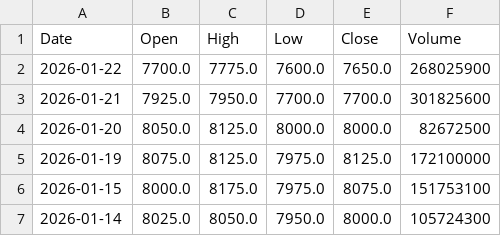
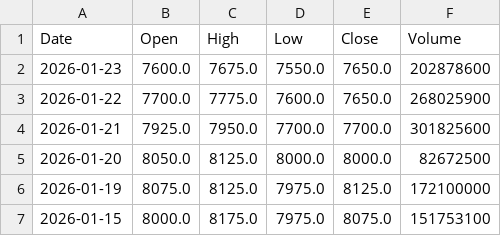
Before and after one commit to haikal-nurkalam/streamlit-stocks-skripsi, a CSV file: data/Bank Central Asia Stock Price History.csv, drawn as a sheet; only a part is shown; the shorter side is filled out with more unchanged rows; the diff names each change by its address in the sheet, - before the commit and + after, or states it on an @@ line.

Commit message:
update data

```diff
--- a/data/Bank Central Asia Stock Price History.csv
+++ b/data/Bank Central Asia Stock Price History.csv
+row 2: 2026-01-23 | 7600.0 | 7675.0 | 7550.0 | 7650.0 | 202878600
```
Also changed, not shown: data/Bank Mandiri Stock Price History.csv, data/Bank Negara Indonesia Stock Price History.csv, 2 other files.
